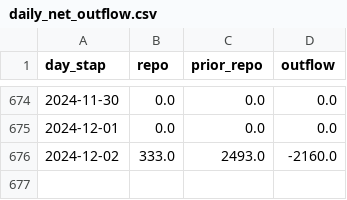
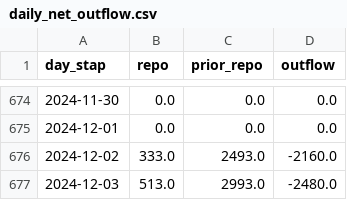
Before and after one commit to haqtong/reverse, a CSV file: src/output/daily_net_outflow.csv, drawn as a sheet; only a part is shown, gaps mark what is left out; the diff names each change by its address in the sheet, - before the commit and + after, or states it on an @@ line.

```diff
--- a/src/output/daily_net_outflow.csv
+++ b/src/output/daily_net_outflow.csv
+row 677: 2024-12-03 | 513.0 | 2993.0 | -2480.0
```
Also changed, not shown: src/data/reverse_repo.csv, src/output/reverse_repo_for_week.csv.
